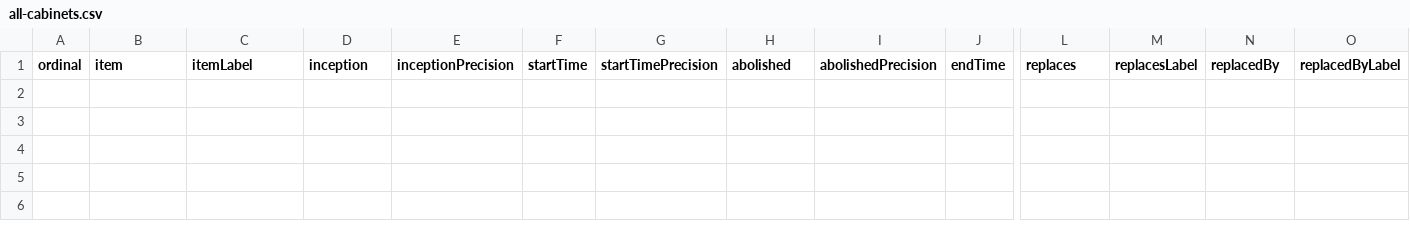
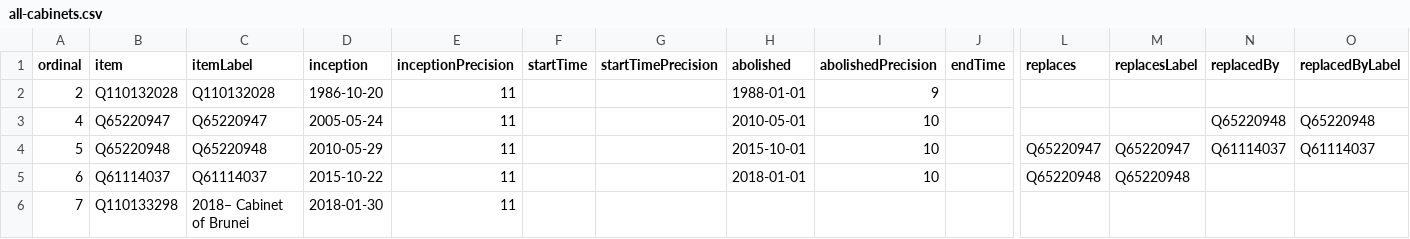
Before and after one commit to every-politician-scrapers/brunei-ministers, a CSV file: wikidata/results/all-cabinets.csv, drawn as a sheet; only a part is shown, gaps mark what is left out; rows hold the shown columns only; the diff names each change by its address in the sheet, - before the commit and + after, or states it on an @@ line.

```diff
--- a/wikidata/results/all-cabinets.csv
+++ b/wikidata/results/all-cabinets.csv
+row 2: 2 | Q110132028 | Q110132028 | 1986-10-20 | 11 |  |  | 1988-01-01 | 9
+row 3: 4 | Q65220947 | Q65220947 | 2005-05-24 | 11 |  |  | 2010-05-01 | 10 |  |  |  | Q65220948 | Q65220948
+row 4: 5 | Q65220948 | Q65220948 | 2010-05-29 | 11 |  |  | 2015-10-01 | 10 |  | Q65220947 | Q65220947 | Q61114037 | Q61114037
+row 5: 6 | Q61114037 | Q61114037 | 2015-10-22 | 11 |  |  | 2018-01-01 | 10 |  | Q65220948 | Q65220948
+row 6: 7 | Q110133298 | 2018– Cabinet of Brunei | 2018-01-30 | 11
```
Also changed, not shown: wikidata/results/current-cabinet.csv, wikidata/results/ministries.csv.
